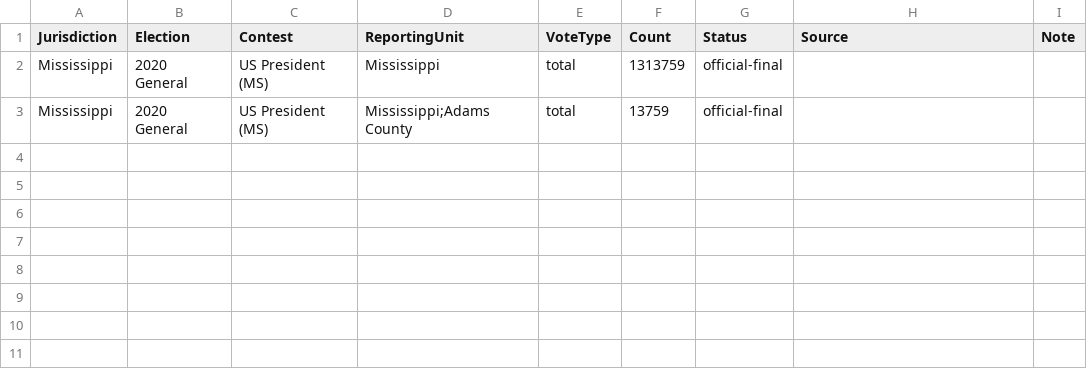
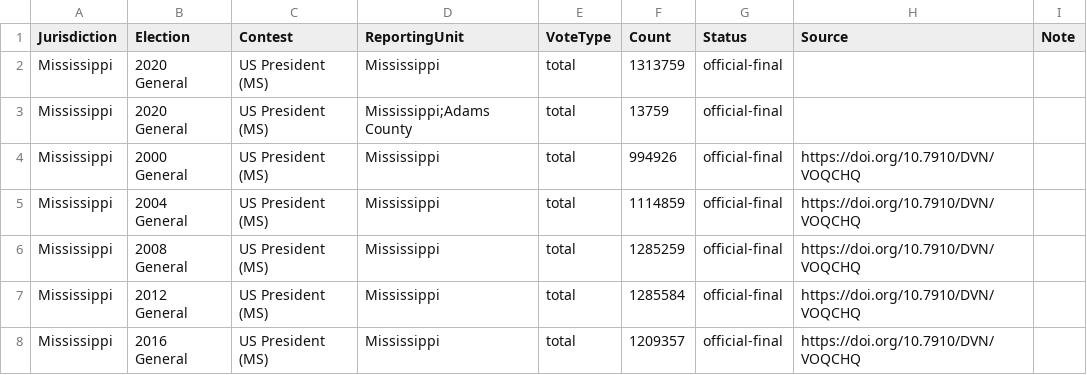
Before and after one commit to ElectionDataAnalysis/electiondata, a TSV file: src/reference_results/Mississippi.tsv, drawn as a sheet.

```diff
--- a/src/reference_results/Mississippi.tsv
+++ b/src/reference_results/Mississippi.tsv
@@ -3 +3,6 @@ Mississippi	2020 General	US President (MS)	Mississippi	total	1313759	official-fi
 Mississippi	2020 General	US President (MS)	Mississippi;Adams County	total	13759	official-final		
+Mississippi	2000 General	US President (MS)	Mississippi	total	994926	official-final	https://doi.org/10.7910/DVN/VOQCHQ	
+Mississippi	2004 General	US President (MS)	Mississippi	total	1114859	official-final	https://doi.org/10.7910/DVN/VOQCHQ	
+Mississippi	2008 General	US President (MS)	Mississippi	total	1285259	official-final	https://doi.org/10.7910/DVN/VOQCHQ	
+Mississippi	2012 General	US President (MS)	Mississippi	total	1285584	official-final	https://doi.org/10.7910/DVN/VOQCHQ	
+Mississippi	2016 General	US President (MS)	Mississippi	total	1209357	official-final	https://doi.org/10.7910/DVN/VOQCHQ	
```
Also changed, not shown: src/reference_results/District-of-Columbia.tsv, src/reference_results/Massachusetts.tsv, 50 other files.
